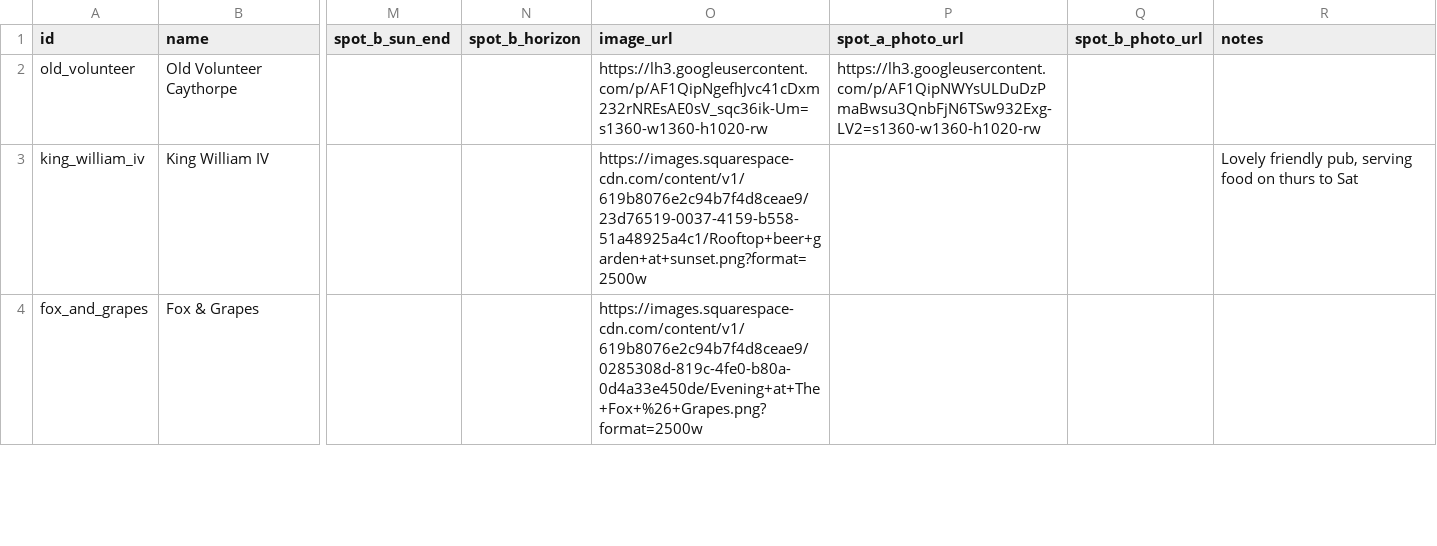
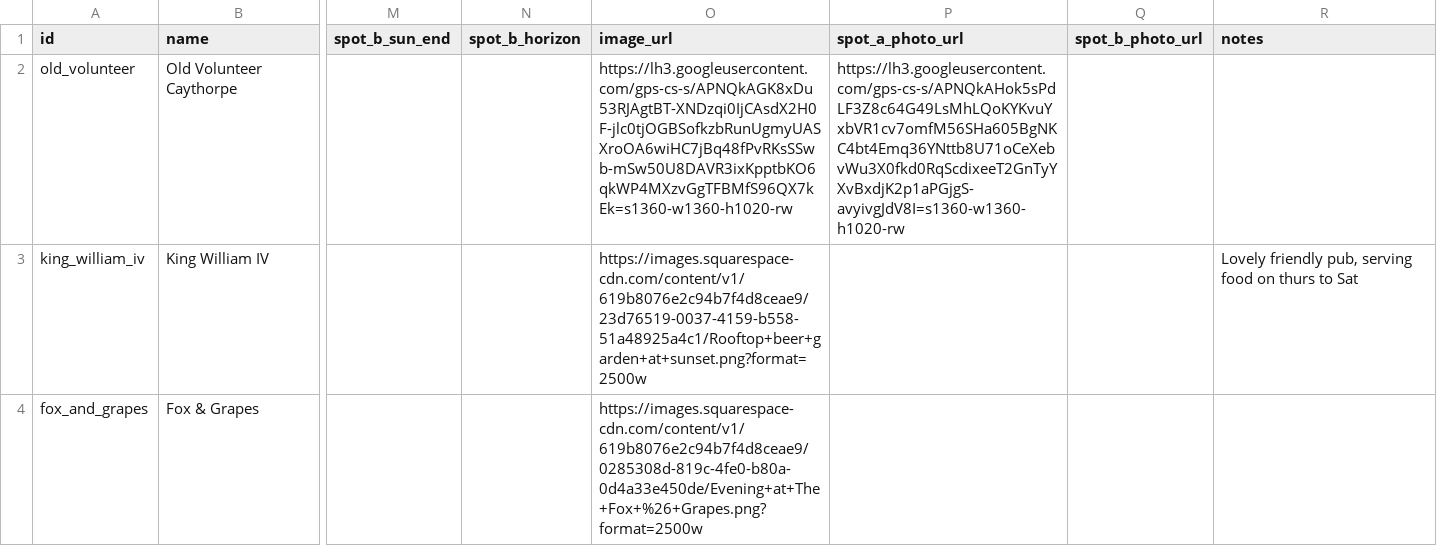
Before and after one commit to shawn845/DrinkingintheSun, a CSV file: app/public/data/pubs.csv, drawn as a sheet; only a part is shown, gaps mark what is left out; the diff names each change by its address in the sheet, - before the commit and + after, or states it on an @@ line.

Commit message:
Update pubs/routes via admin tool

```diff
--- a/app/public/data/pubs.csv
+++ b/app/public/data/pubs.csv
-O2 (image_url): https://lh3.googleusercontent.com/p/AF1QipNgefhJvc41cDxm232rNREsAE0sV_sqc36ik-Um=s1360-w1360-h1020-rw
+O2 (image_url): https://lh3.googleusercontent.com/gps-cs-s/APNQkAGK8xDu53RJAgtBT-XNDzqi0IjCAsdX2H0F-jlc0tjOGBSofkzbRunUgmyUASXroOA6wiHC7jBq48fPvRKsSSwb-mSw50U8DAVR3ixKpptbKO6qkWP4MXzvGgTFBMfS96QX7kEk=s1360-w1360-h1020-rw
-P2 (spot_a_photo_url): https://lh3.googleusercontent.com/p/AF1QipNWYsULDuDzPmaBwsu3QnbFjN6TSw932Exg-LV2=s1360-w1360-h1020-rw
+P2 (spot_a_photo_url): https://lh3.googleusercontent.com/gps-cs-s/APNQkAHok5sPdLF3Z8c64G49LsMhLQoKYKvuYxbVR1cv7omfM56SHa605BgNKC4bt4Emq36YNttb8U71oCeXebvWu3X0fkd0RqScdixeeT2GnTyYXvBxdjK2p1aPGjgS-avyivgJdV8I=s1360-w1360-h1020-rw
```
